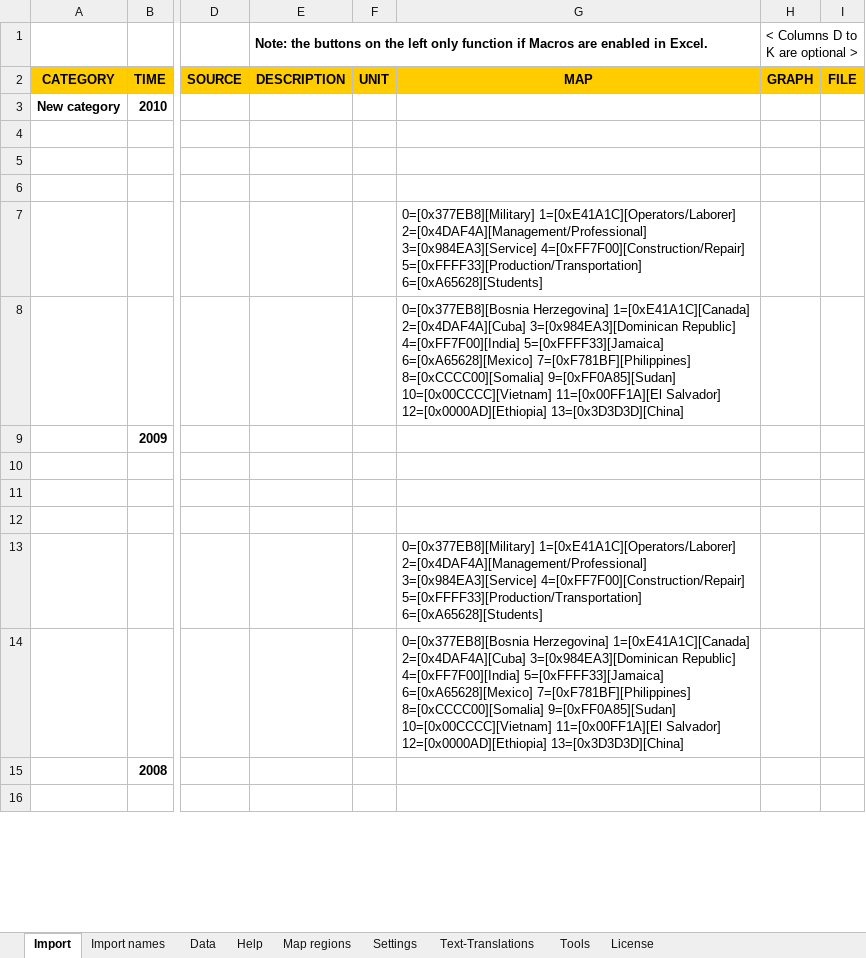
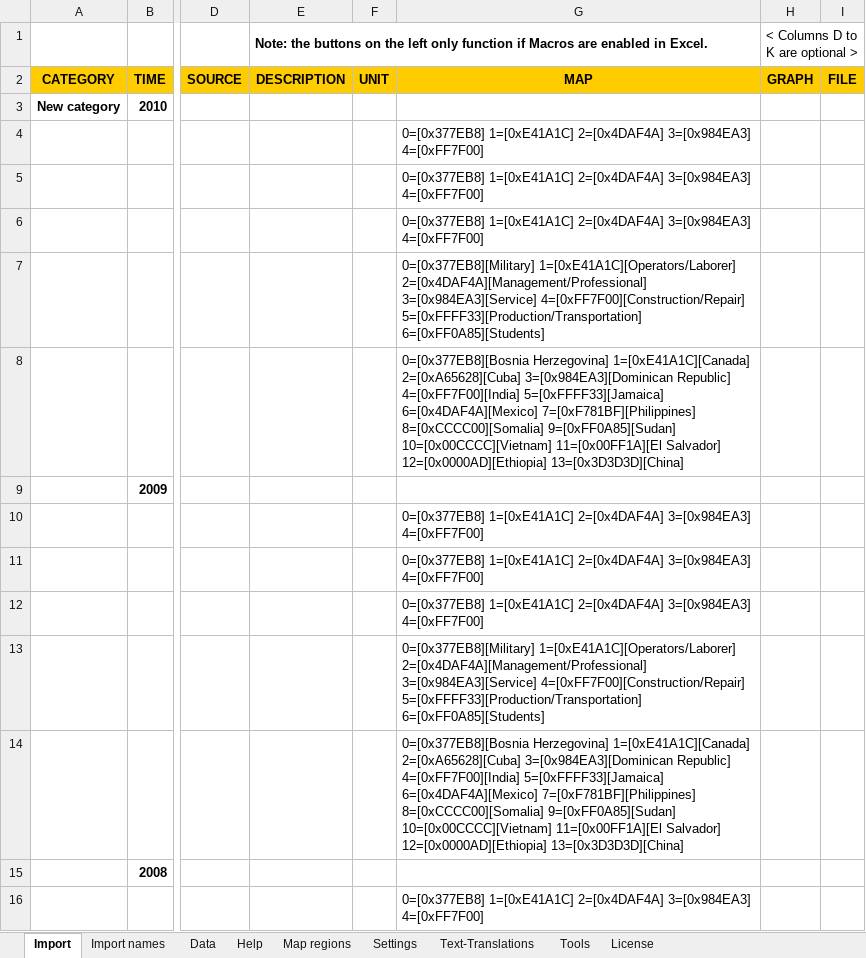
Before and after one commit to anakp525/immigrantSong, an Excel workbook: StatPlanet_Plus/USA_map/StatPlanet_data_editor.xlsm, sheet Import, drawn as a sheet; only a part is shown, gaps mark what is left out; values as stored, in another font and other column widths than the file's, no borders; charts and pictures not drawn; the diff covers the shown part only; the diff names each change by its address in the sheet, - before the commit and + after, or states it on an @@ line.

```diff
--- a/StatPlanet_Plus/USA_map/StatPlanet_data_editor.xlsm (sheet Import)
+++ b/StatPlanet_Plus/USA_map/StatPlanet_data_editor.xlsm (sheet Import)
-G4:G6 (MAP): (empty)
+G4:G6 (MAP): 0=[0x377EB8] 1=[0xE41A1C] 2=[0x4DAF4A] 3=[0x984EA3] 4=[0xFF7F00]
-G7 (MAP): …4=[0xFF7F00][Construction/Repair] 5=[0xFFFF33][Production/Transportation] 6=[0xA65628][Students]
+G7 (MAP): …4=[0xFF7F00][Construction/Repair] 5=[0xFFFF33][Production/Transportation] 6=[0xFF0A85][Students]
-G8 (MAP): …Herzegovina] 1=[0xE41A1C][Canada] 2=[0x4DAF4A][Cuba] 3=[0x984EA3][Dominican Republic] 4=[0xFF7F00][India] 5=[0xFFFF33][Jamaica] 6=[0xA65628][Mexico] 7=[0xF781BF][Philippines] 8=[0xCCCC00][Somalia]…
+G8 (MAP): …Herzegovina] 1=[0xE41A1C][Canada] 2=[0xA65628][Cuba] 3=[0x984EA3][Dominican Republic] 4=[0xFF7F00][India] 5=[0xFFFF33][Jamaica] 6=[0x4DAF4A][Mexico] 7=[0xF781BF][Philippines] 8=[0xCCCC00][Somalia]…
-G10:G12 (MAP): (empty)
+G10:G12 (MAP): 0=[0x377EB8] 1=[0xE41A1C] 2=[0x4DAF4A] 3=[0x984EA3] 4=[0xFF7F00]
-G13 (MAP): …4=[0xFF7F00][Construction/Repair] 5=[0xFFFF33][Production/Transportation] 6=[0xA65628][Students]
+G13 (MAP): …4=[0xFF7F00][Construction/Repair] 5=[0xFFFF33][Production/Transportation] 6=[0xFF0A85][Students]
-G14 (MAP): …Herzegovina] 1=[0xE41A1C][Canada] 2=[0x4DAF4A][Cuba] 3=[0x984EA3][Dominican Republic] 4=[0xFF7F00][India] 5=[0xFFFF33][Jamaica] 6=[0xA65628][Mexico] 7=[0xF781BF][Philippines] 8=[0xCCCC00][Somalia]…
+G14 (MAP): …Herzegovina] 1=[0xE41A1C][Canada] 2=[0xA65628][Cuba] 3=[0x984EA3][Dominican Republic] 4=[0xFF7F00][India] 5=[0xFFFF33][Jamaica] 6=[0x4DAF4A][Mexico] 7=[0xF781BF][Philippines] 8=[0xCCCC00][Somalia]…
-G16 (MAP): (empty)
+G16 (MAP): 0=[0x377EB8] 1=[0xE41A1C] 2=[0x4DAF4A] 3=[0x984EA3] 4=[0xFF7F00]
```
Also changed, not shown: 26 edited cells elsewhere in this sheet, sheet Data, StatPlanet_Plus/World_map/StatPlanet_data_editor.xlsm, 4 other files.
